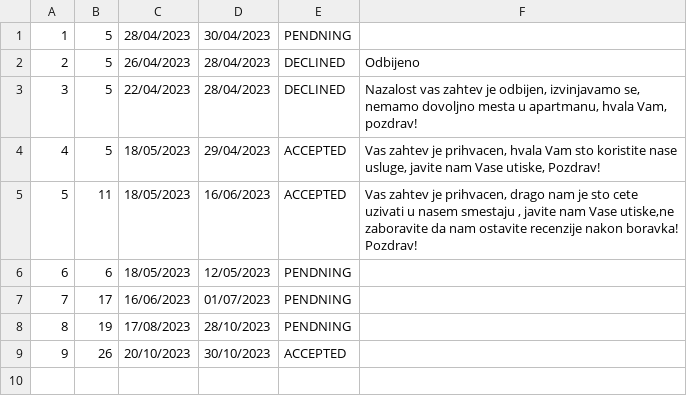
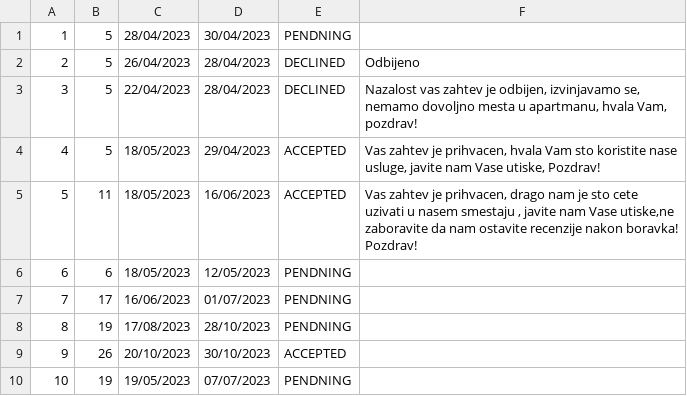
Before and after one commit to BrziGolub/booking, a CSV file: Booking/Booking/Resources/Data/accommodationsReservationsRequests.csv, drawn as a sheet; the diff names each change by its address in the sheet, - before the commit and + after, or states it on an @@ line.

```diff
--- a/Booking/Booking/Resources/Data/accommodationsReservationsRequests.csv
+++ b/Booking/Booking/Resources/Data/accommodationsReservationsRequests.csv
+row 10: 10 | 19 | 19/05/2023 | 07/07/2023 | PENDNING
```
Also changed, not shown: Booking/Booking/Resources/Data/accommodationsReservations.csv, 9 other files.
